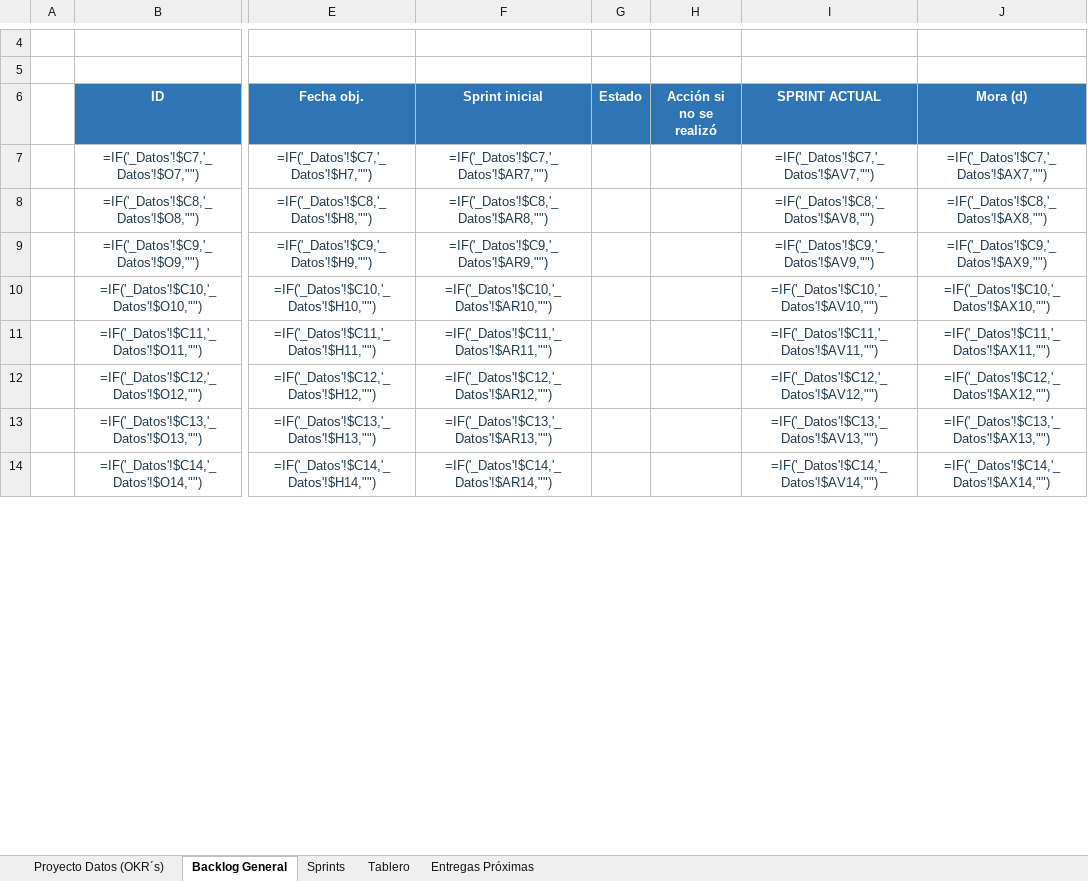
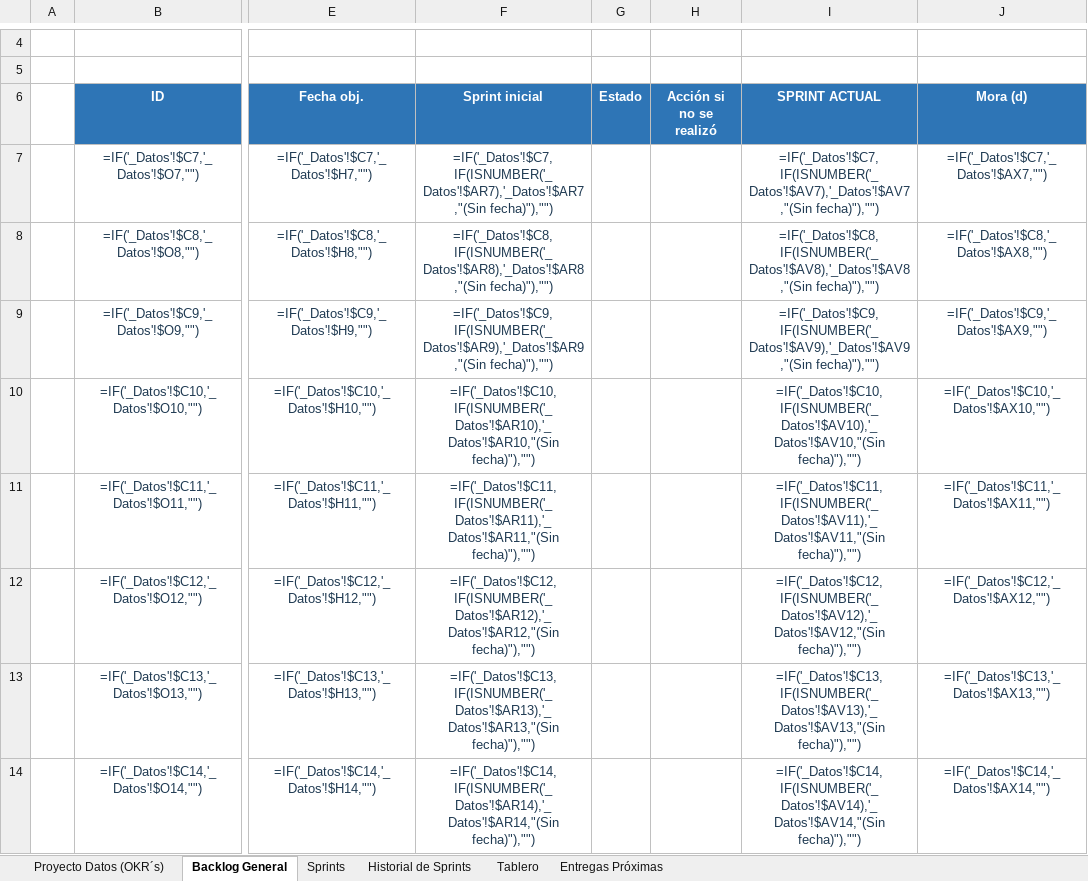
Before and after one commit to salonsodear-commits/Gantt_Op.Complejas, an Excel workbook: Diagrama_de_Gantt___Proyecto_Datos_Op._Complejas_080626.xlsx, sheet Backlog General, drawn as a sheet; only a part is shown, gaps mark what is left out; values as stored, in another font and other column widths than the file's, no borders; formulas without a stored value are shown as written; conditional formats not drawn; the diff covers the shown part only; the diff names each change by its address in the sheet, - before the commit and + after, or states it on an @@ line.

```diff
--- a/Diagrama_de_Gantt___Proyecto_Datos_Op._Complejas_080626.xlsx (sheet Backlog General)
+++ b/Diagrama_de_Gantt___Proyecto_Datos_Op._Complejas_080626.xlsx (sheet Backlog General)
+sheet tab: Historial de Sprints
-F7 (Sprint inicial): =IF('_Datos'!$C7,'_Datos'!$AR7,"")
+F7 (Sprint inicial): =IF('_Datos'!$C7,IF(ISNUMBER('_Datos'!$AR7),'_Datos'!$AR7,"(Sin fecha)"),"")
-I7 (SPRINT ACTUAL): =IF('_Datos'!$C7,'_Datos'!$AV7,"")
+I7 (SPRINT ACTUAL): =IF('_Datos'!$C7,IF(ISNUMBER('_Datos'!$AV7),'_Datos'!$AV7,"(Sin fecha)"),"")
-F8 (Sprint inicial): =IF('_Datos'!$C8,'_Datos'!$AR8,"")
+F8 (Sprint inicial): =IF('_Datos'!$C8,IF(ISNUMBER('_Datos'!$AR8),'_Datos'!$AR8,"(Sin fecha)"),"")
-I8 (SPRINT ACTUAL): =IF('_Datos'!$C8,'_Datos'!$AV8,"")
+I8 (SPRINT ACTUAL): =IF('_Datos'!$C8,IF(ISNUMBER('_Datos'!$AV8),'_Datos'!$AV8,"(Sin fecha)"),"")
-F9 (Sprint inicial): =IF('_Datos'!$C9,'_Datos'!$AR9,"")
+F9 (Sprint inicial): =IF('_Datos'!$C9,IF(ISNUMBER('_Datos'!$AR9),'_Datos'!$AR9,"(Sin fecha)"),"")
-I9 (SPRINT ACTUAL): =IF('_Datos'!$C9,'_Datos'!$AV9,"")
+I9 (SPRINT ACTUAL): =IF('_Datos'!$C9,IF(ISNUMBER('_Datos'!$AV9),'_Datos'!$AV9,"(Sin fecha)"),"")
-F10 (Sprint inicial): =IF('_Datos'!$C10,'_Datos'!$AR10,"")
+F10 (Sprint inicial): =IF('_Datos'!$C10,IF(ISNUMBER('_Datos'!$AR10),'_Datos'!$AR10,"(Sin fecha)"),"")
-I10 (SPRINT ACTUAL): =IF('_Datos'!$C10,'_Datos'!$AV10,"")
+I10 (SPRINT ACTUAL): =IF('_Datos'!$C10,IF(ISNUMBER('_Datos'!$AV10),'_Datos'!$AV10,"(Sin fecha)"),"")
-F11 (Sprint inicial): =IF('_Datos'!$C11,'_Datos'!$AR11,"")
+F11 (Sprint inicial): =IF('_Datos'!$C11,IF(ISNUMBER('_Datos'!$AR11),'_Datos'!$AR11,"(Sin fecha)"),"")
-I11 (SPRINT ACTUAL): =IF('_Datos'!$C11,'_Datos'!$AV11,"")
+I11 (SPRINT ACTUAL): =IF('_Datos'!$C11,IF(ISNUMBER('_Datos'!$AV11),'_Datos'!$AV11,"(Sin fecha)"),"")
-F12 (Sprint inicial): =IF('_Datos'!$C12,'_Datos'!$AR12,"")
+F12 (Sprint inicial): =IF('_Datos'!$C12,IF(ISNUMBER('_Datos'!$AR12),'_Datos'!$AR12,"(Sin fecha)"),"")
-I12 (SPRINT ACTUAL): =IF('_Datos'!$C12,'_Datos'!$AV12,"")
+I12 (SPRINT ACTUAL): =IF('_Datos'!$C12,IF(ISNUMBER('_Datos'!$AV12),'_Datos'!$AV12,"(Sin fecha)"),"")
-F13 (Sprint inicial): =IF('_Datos'!$C13,'_Datos'!$AR13,"")
+F13 (Sprint inicial): =IF('_Datos'!$C13,IF(ISNUMBER('_Datos'!$AR13),'_Datos'!$AR13,"(Sin fecha)"),"")
-I13 (SPRINT ACTUAL): =IF('_Datos'!$C13,'_Datos'!$AV13,"")
+I13 (SPRINT ACTUAL): =IF('_Datos'!$C13,IF(ISNUMBER('_Datos'!$AV13),'_Datos'!$AV13,"(Sin fecha)"),"")
-F14 (Sprint inicial): =IF('_Datos'!$C14,'_Datos'!$AR14,"")
+F14 (Sprint inicial): =IF('_Datos'!$C14,IF(ISNUMBER('_Datos'!$AR14),'_Datos'!$AR14,"(Sin fecha)"),"")
-I14 (SPRINT ACTUAL): =IF('_Datos'!$C14,'_Datos'!$AV14,"")
+I14 (SPRINT ACTUAL): =IF('_Datos'!$C14,IF(ISNUMBER('_Datos'!$AV14),'_Datos'!$AV14,"(Sin fecha)"),"")
```
Also changed, not shown: 372 edited cells elsewhere in this sheet, Guia_Diagrama_de_Gantt.xlsx, 1 other file.
